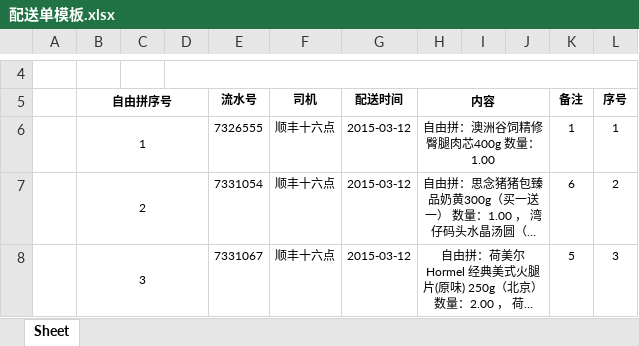
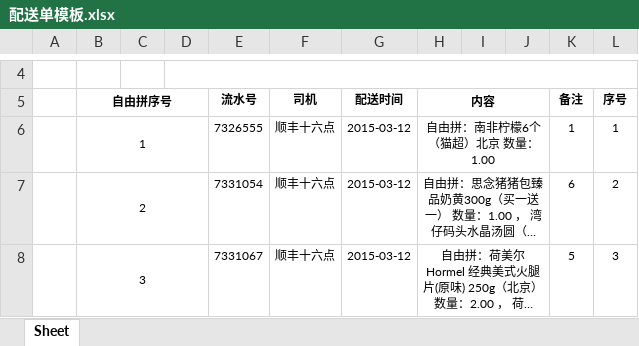
Before and after one commit to ssor/packageDistributeTek, an Excel workbook: static/files/配送单模板.xlsx, sheet Sheet, drawn as a sheet; only a part is shown, gaps mark what is left out; long unchanged cells end in …; values as stored, in another font and other column widths than the file's, no borders; the diff names each change by its address in the sheet, - before the commit and + after, or states it on an @@ line.

```diff
--- a/static/files/配送单模板.xlsx (sheet Sheet)
+++ b/static/files/配送单模板.xlsx (sheet Sheet)
-H6 (内容): 自由拼：澳洲谷饲精修臀腿肉芯400g 数量：1.00
+H6 (内容): 自由拼：南非柠檬6个（猫超）北京 数量：1.00
```
Also changed, not shown: static/files/订单分配到人列表模板.xlsx, 5 other files.
